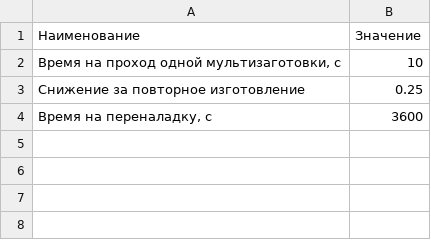
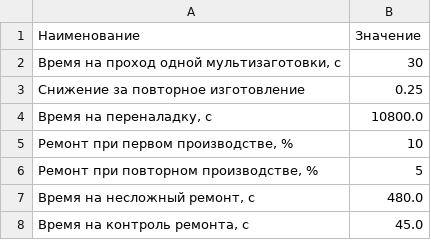
Before and after one commit to DimastX/Money_web, a CSV file: data/Wave.csv, drawn as a sheet.

```diff
--- a/data/Wave.csv
+++ b/data/Wave.csv
@@ -1,4 +1,8 @@
 Наименование,Значение
-"Время на проход одной мультизаготовки, с",10
+"Время на проход одной мультизаготовки, с",30
 Снижение за повторное изготовление,0.25
-"Время на переналадку, с",3600
+"Время на переналадку, с",10800.0
+"Ремонт при первом производстве, %",10
+"Ремонт при повторном производстве, %",5
+"Время на несложный ремонт, с",480.0
+"Время на контроль ремонта, с",45.0
```
Also changed, not shown: data/Clear.csv, data/HRL.csv, 16 other files.
